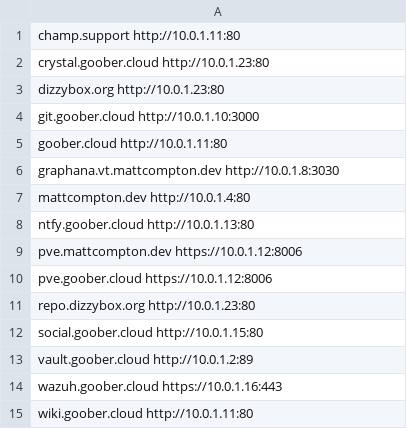
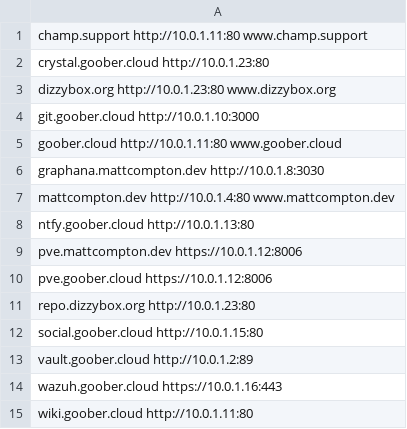
Before and after one commit to SomethingGeneric/infra, a CSV file: vermont/nginx/services.csv, drawn as a sheet.

Commit message:
add support for aliased (more than one domain per server_name block)

```diff
--- a/vermont/nginx/services.csv
+++ b/vermont/nginx/services.csv
@@ -1,8 +1,8 @@
-champ.support http://10.0.1.11:80
+champ.support http://10.0.1.11:80 www.champ.support
 crystal.goober.cloud http://10.0.1.23:80
-dizzybox.org http://10.0.1.23:80
+dizzybox.org http://10.0.1.23:80 www.dizzybox.org
 git.goober.cloud http://10.0.1.10:3000
-goober.cloud http://10.0.1.11:80
-graphana.vt.mattcompton.dev http://10.0.1.8:3030
-mattcompton.dev http://10.0.1.4:80
+goober.cloud http://10.0.1.11:80 www.goober.cloud
+graphana.mattcompton.dev http://10.0.1.8:3030
+mattcompton.dev http://10.0.1.4:80 www.mattcompton.dev
 ntfy.goober.cloud http://10.0.1.13:80
```
Also changed, not shown: 2 other files.
